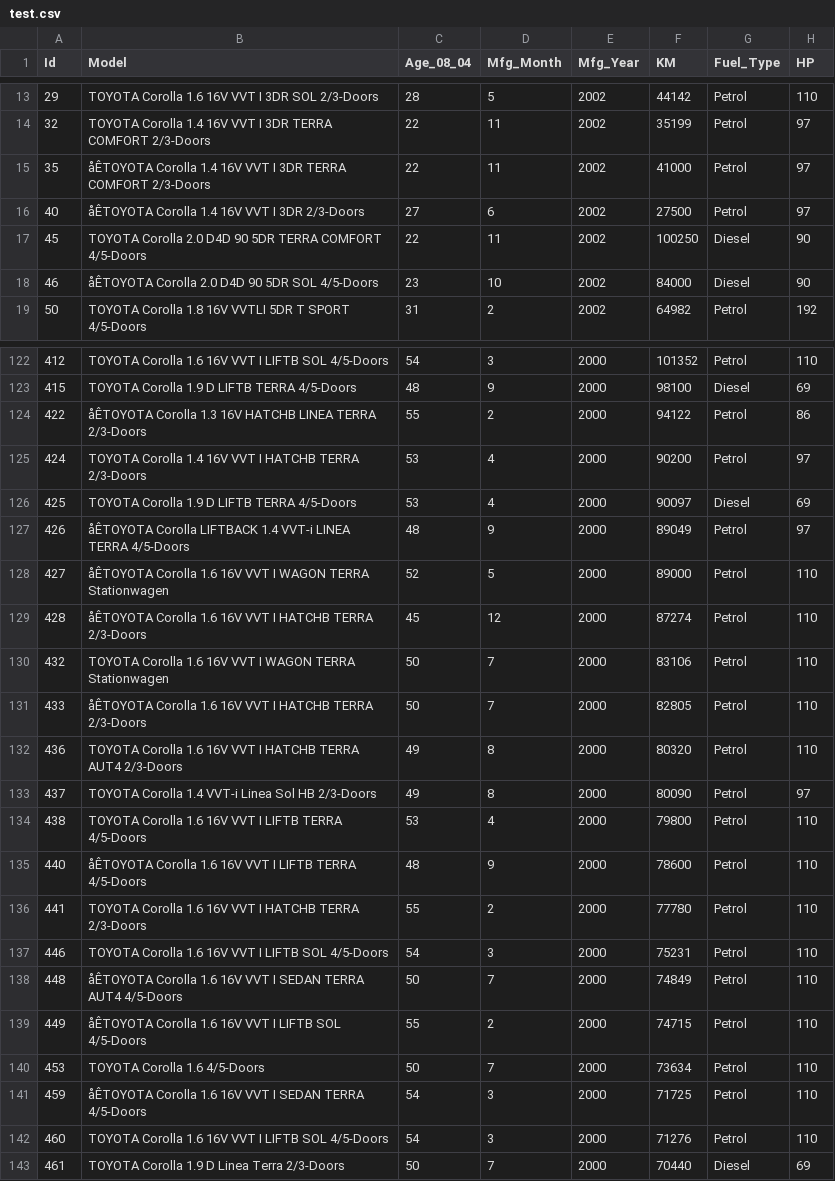
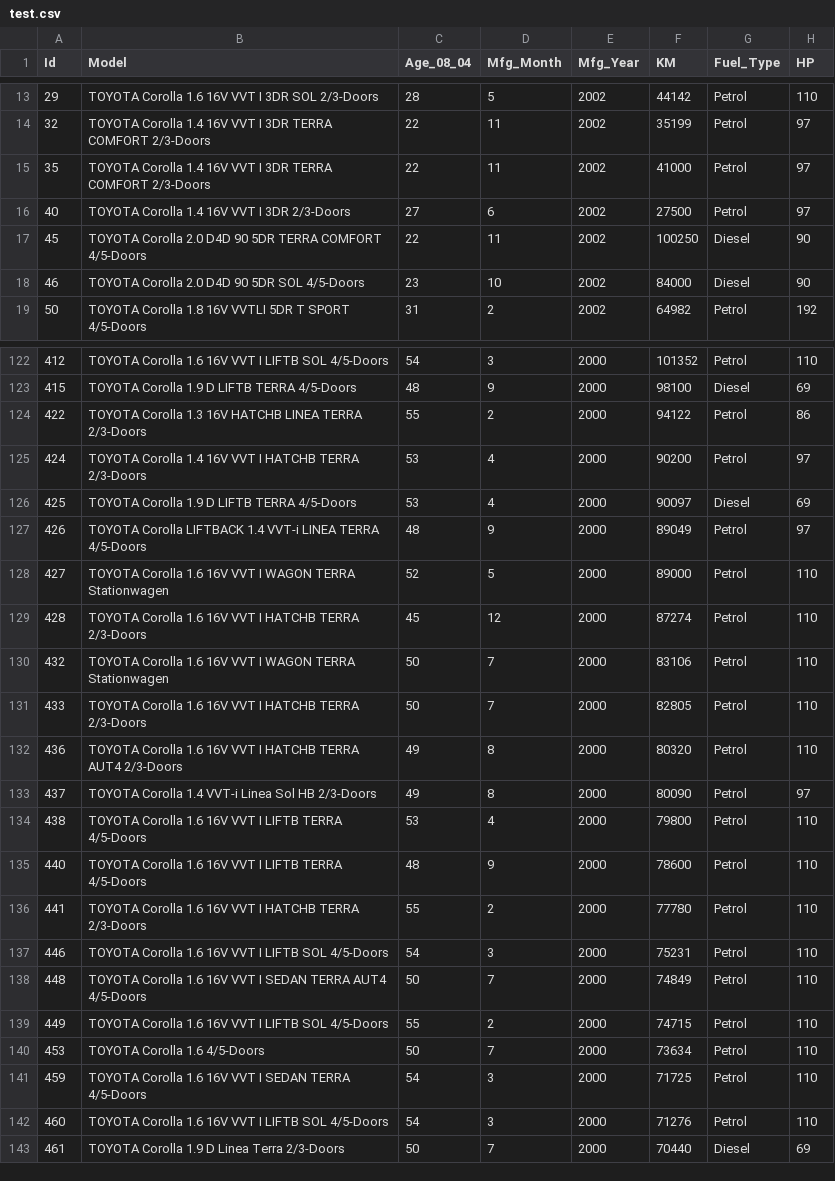
Before and after one commit to JKeun/dss-regression-datasets, a CSV file: project-toyotacorolla-data/test.csv, drawn as a sheet; only a part is shown, gaps mark what is left out; the diff covers the shown part only; the diff names each change by its address in the sheet, - before the commit and + after, or states it on an @@ line.

```diff
--- a/project-toyotacorolla-data/test.csv
+++ b/project-toyotacorolla-data/test.csv
-B15 (Model): åÊTOYOTA Corolla 1.4…
+B15 (Model): TOYOTA Corolla 1.4…
-B16 (Model): åÊTOYOTA Corolla 1.4 16V VVT I 3DR 2/3-Doors
+B16 (Model): TOYOTA Corolla 1.4 16V VVT I 3DR 2/3-Doors
-B18 (Model): åÊTOYOTA Corolla 2.0 D4D 90 5DR SOL 4/5-Doors
+B18 (Model): TOYOTA Corolla 2.0 D4D 90 5DR SOL 4/5-Doors
-B124 (Model): åÊTOYOTA Corolla 1.3…
+B124 (Model): TOYOTA Corolla 1.3…
-B127 (Model): åÊTOYOTA Corolla LIFTBACK…
+B127 (Model): TOYOTA Corolla LIFTBACK…
-B128 (Model): åÊTOYOTA Corolla 1.6…
+B128 (Model): TOYOTA Corolla 1.6…
-B129 (Model): åÊTOYOTA Corolla 1.6…
+B129 (Model): TOYOTA Corolla 1.6…
-B131 (Model): åÊTOYOTA Corolla 1.6…
+B131 (Model): TOYOTA Corolla 1.6…
-B135 (Model): åÊTOYOTA Corolla 1.6…
+B135 (Model): TOYOTA Corolla 1.6…
-B138 (Model): åÊTOYOTA Corolla 1.6…
+B138 (Model): TOYOTA Corolla 1.6…
-B139 (Model): åÊTOYOTA Corolla 1.6…
+B139 (Model): TOYOTA Corolla 1.6…
-B141 (Model): åÊTOYOTA Corolla 1.6…
+B141 (Model): TOYOTA Corolla 1.6…
```
Also changed, not shown: 25 edited cells elsewhere in this file, project-toyotacorolla-data/train.csv, 1 other file.
